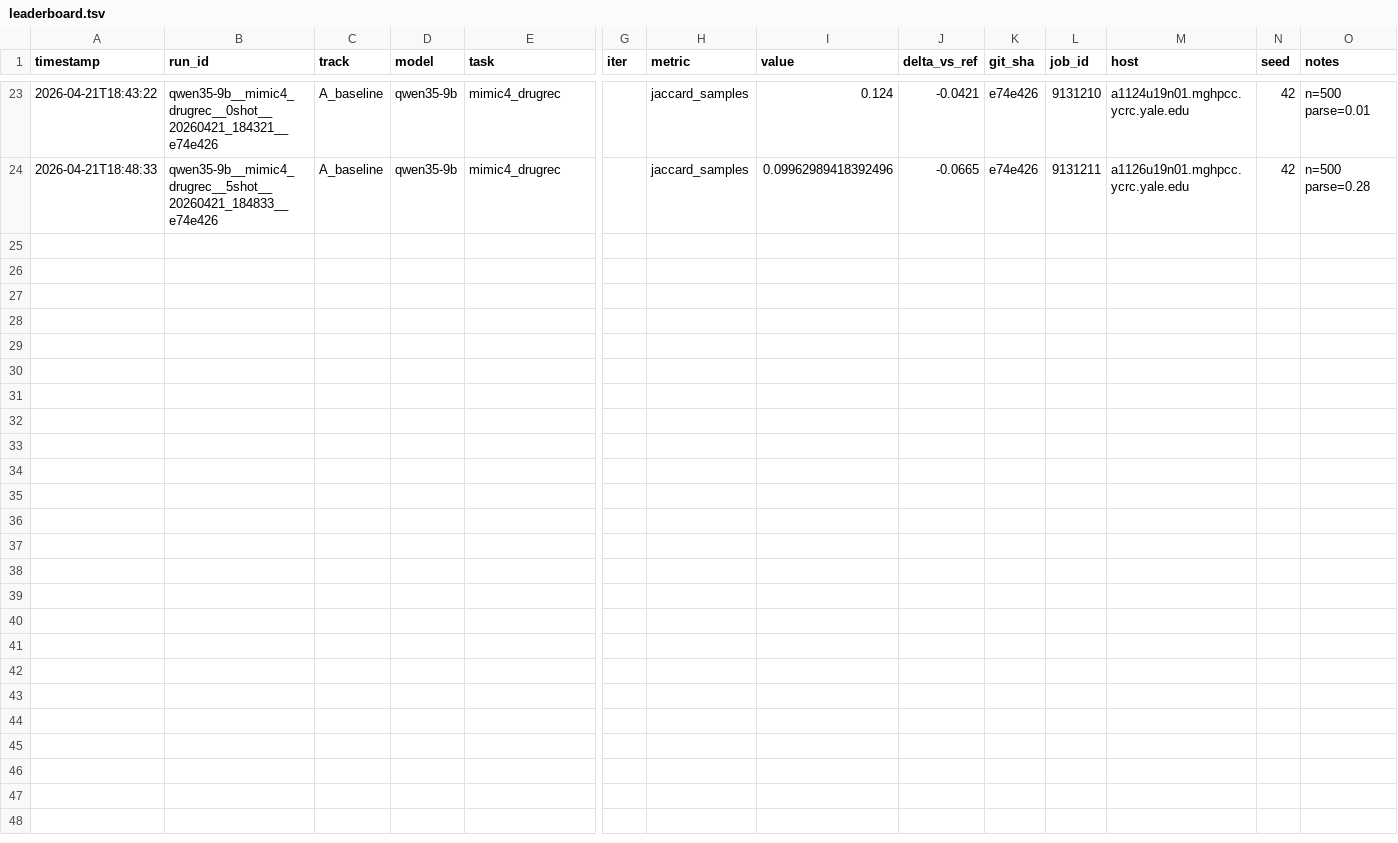
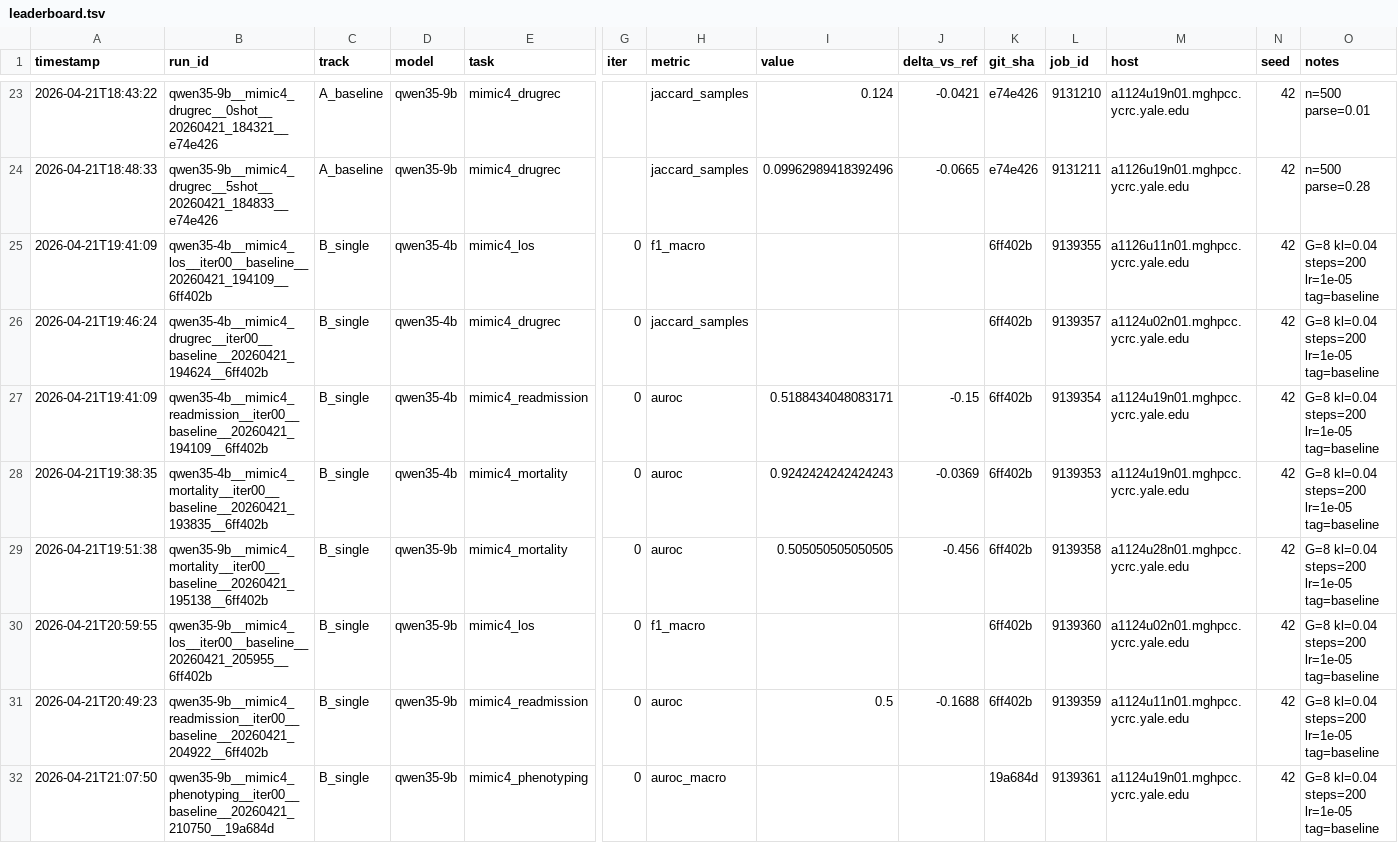
Before and after one commit to LucasWang93/medical-autoresearch, a TSV file: qwen_experiments/leaderboard.tsv, drawn as a sheet; only a part is shown, gaps mark what is left out; rows hold the shown columns only; the diff covers the shown part only; the diff names each change by its address in the sheet, - before the commit and + after, or states it on an @@ line.

```diff
--- a/qwen_experiments/leaderboard.tsv
+++ b/qwen_experiments/leaderboard.tsv
+row 25: 2026-04-21T19:41:09 | qwen35-4b__mimic4_los__iter00__baseline__20260421_194109__6ff402b | B_single | qwen35-4b | mimic4_los | 0 | f1_macro |  |  | 6ff402b | 9139355 | a1126u11n01.mghpcc.ycrc.yale.edu | 42 | G=8 kl=0.04 steps=200 lr=1e-05 tag=baseline
+row 26: 2026-04-21T19:46:24 | qwen35-4b__mimic4_drugrec__iter00__baseline__20260421_194624__6ff402b | B_single | qwen35-4b | mimic4_drugrec | 0 | jaccard_samples |  |  | 6ff402b | 9139357 | a1124u02n01.mghpcc.ycrc.yale.edu | 42 | G=8 kl=0.04 steps=200 lr=1e-05 tag=baseline
+row 27: 2026-04-21T19:41:09 | qwen35-4b__mimic4_readmission__iter00__baseline__20260421_194109__6ff402b | B_single | qwen35-4b | mimic4_readmission | 0 | auroc | 0.5188434048083171 | -0.15 | 6ff402b | 9139354 | a1124u19n01.mghpcc.ycrc.yale.edu | 42 | G=8 kl=0.04 steps=200 lr=1e-05 tag=baseline
+row 28: 2026-04-21T19:38:35 | qwen35-4b__mimic4_mortality__iter00__baseline__20260421_193835__6ff402b | B_single | qwen35-4b | mimic4_mortality | 0 | auroc | 0.9242424242424243 | -0.0369 | 6ff402b | 9139353 | a1124u19n01.mghpcc.ycrc.yale.edu | 42 | G=8 kl=0.04 steps=200 lr=1e-05 tag=baseline
+row 29: 2026-04-21T19:51:38 | qwen35-9b__mimic4_mortality__iter00__baseline__20260421_195138__6ff402b | B_single | qwen35-9b | mimic4_mortality | 0 | auroc | 0.505050505050505 | -0.456 | 6ff402b | 9139358 | a1124u28n01.mghpcc.ycrc.yale.edu | 42 | G=8 kl=0.04 steps=200 lr=1e-05 tag=baseline
+row 30: 2026-04-21T20:59:55 | qwen35-9b__mimic4_los__iter00__baseline__20260421_205955__6ff402b | B_single | qwen35-9b | mimic4_los | 0 | f1_macro |  |  | 6ff402b | 9139360 | a1124u02n01.mghpcc.ycrc.yale.edu | 42 | G=8 kl=0.04 steps=200 lr=1e-05 tag=baseline
+row 31: 2026-04-21T20:49:23 | qwen35-9b__mimic4_readmission__iter00__baseline__20260421_204922__6ff402b | B_single | qwen35-9b | mimic4_readmission | 0 | auroc | 0.5 | -0.1688 | 6ff402b | 9139359 | a1124u11n01.mghpcc.ycrc.yale.edu | 42 | G=8 kl=0.04 steps=200 lr=1e-05 tag=baseline
+row 32: 2026-04-21T21:07:50 | qwen35-9b__mimic4_phenotyping__iter00__baseline__20260421_210750__19a684d | B_single | qwen35-9b | mimic4_phenotyping | 0 | auroc_macro |  |  | 19a684d | 9139361 | a1124u19n01.mghpcc.ycrc.yale.edu | 42 | G=8 kl=0.04 steps=200 lr=1e-05 tag=baseline
```
Also changed, not shown: 7 added rows elsewhere in this file, 47 other files.
